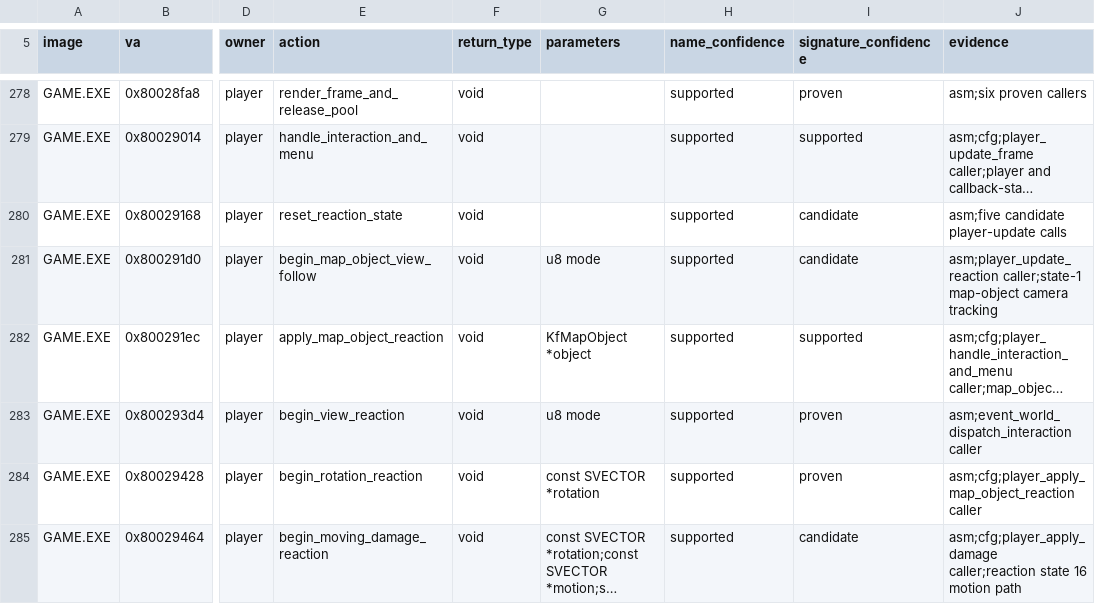
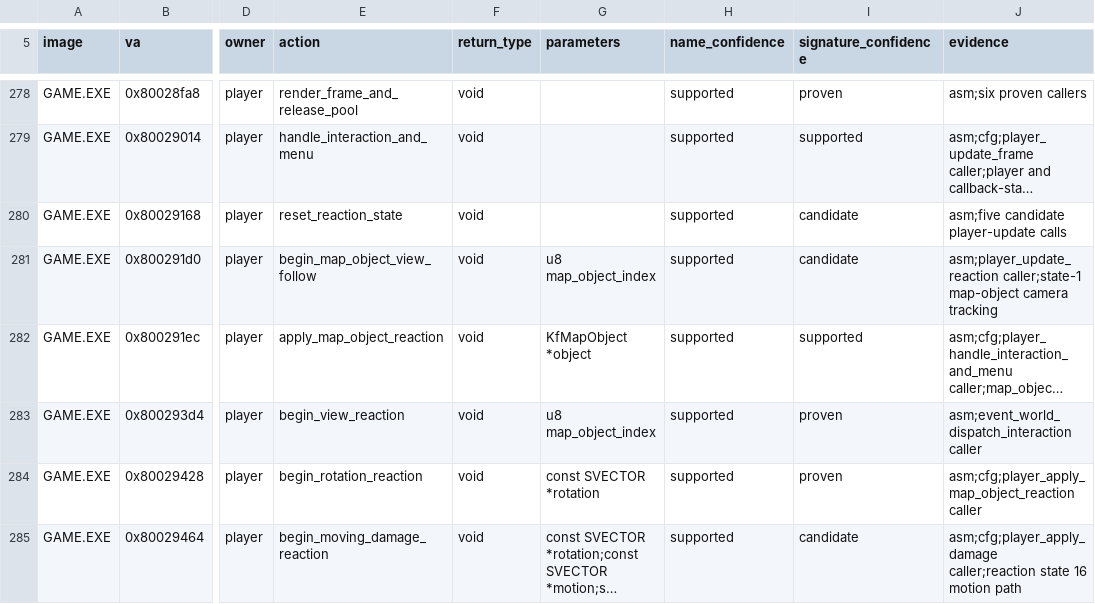
Before and after one commit to sushi-shi/kings-field-2-decomp, a TSV file: config/retail/function_identities.tsv, drawn as a sheet; only a part is shown, gaps mark what is left out; long unchanged cells end in …; the diff names each change by its address in the sheet, - before the commit and + after, or states it on an @@ line.

Commit message:
inventory: name map object reaction arguments

```diff
--- a/config/retail/function_identities.tsv
+++ b/config/retail/function_identities.tsv
-G281 (parameters): u8 mode
+G281 (parameters): u8 map_object_index
-G283 (parameters): u8 mode
+G283 (parameters): u8 map_object_index
```
